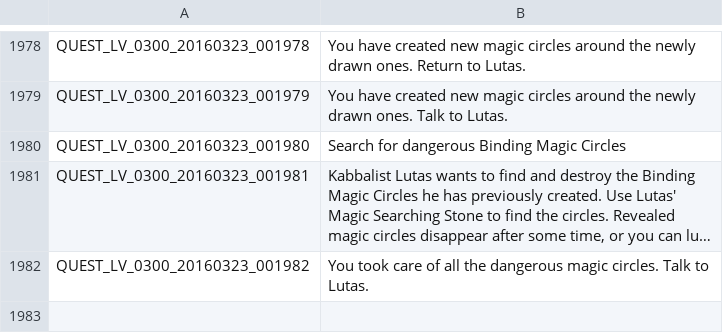
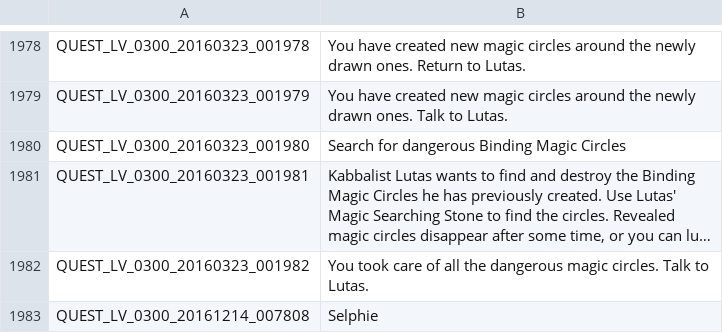
Before and after one commit to Treeofsavior/SpanishTranslation, a TSV file: QUEST_LV_0300.tsv, drawn as a sheet; only a part is shown, gaps mark what is left out; long unchanged cells end in …; the diff names each change by its address in the sheet, - before the commit and + after, or states it on an @@ line.

```diff
--- a/QUEST_LV_0300.tsv
+++ b/QUEST_LV_0300.tsv
+row 1983: QUEST_LV_0300_20161214_007808 | Selphie
```
Also changed, not shown: UI.tsv, 2 other files.
